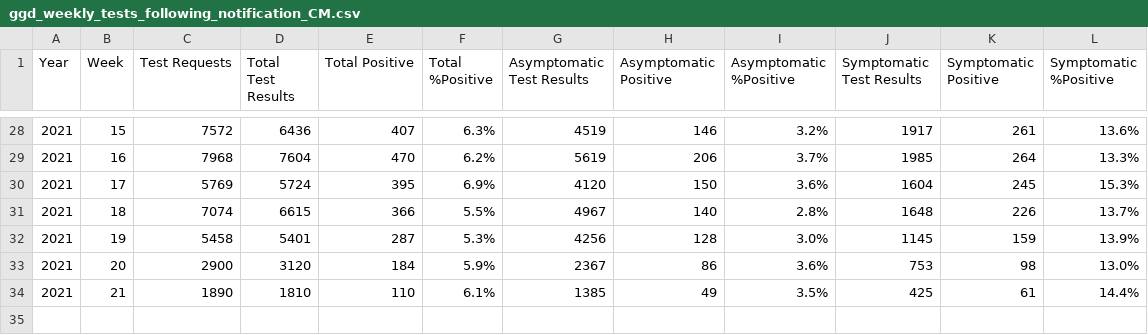
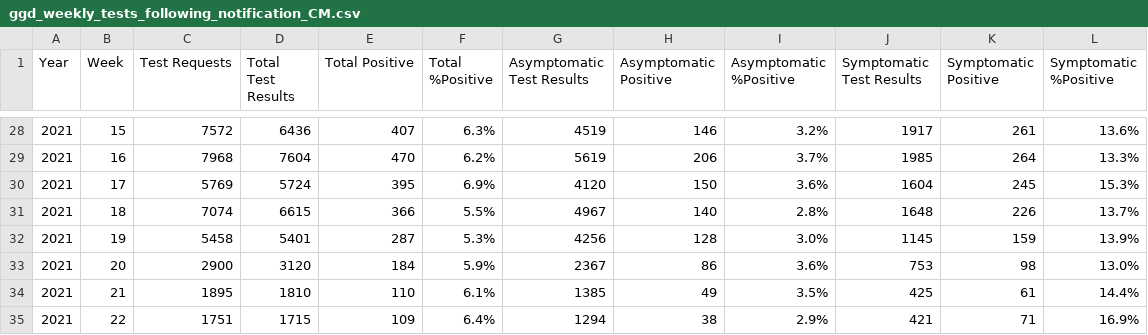
Before and after one commit to minvws/nl-covid19-notification-app-statistics, a CSV file: statistics/ggd_weekly_tests_following_notification_CM.csv, drawn as a sheet; only a part is shown, gaps mark what is left out.

Commit message:
Update GGD weekly test results following CM notification

```diff
--- a/statistics/ggd_weekly_tests_following_notification_CM.csv
+++ b/statistics/ggd_weekly_tests_following_notification_CM.csv
@@ -33,2 +33,3 @@
 2021,20,2900,3120,184,5.9%,2367,86,3.6%,753,98,13.0%
-2021,21,1890,1810,110,6.1%,1385,49,3.5%,425,61,14.4%
+2021,21,1895,1810,110,6.1%,1385,49,3.5%,425,61,14.4%
+2021,22,1751,1715,109,6.4%,1294,38,2.9%,421,71,16.9%
```
